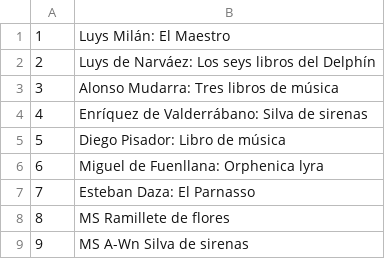
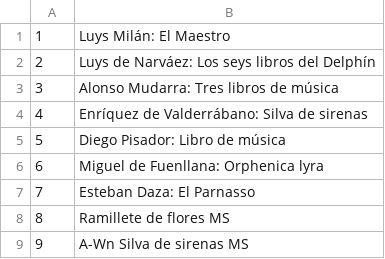
Before and after one commit to dmedv/musica-para-vihuela, a CSV file: data/books.csv, drawn as a sheet.

Commit message:
Update book titles

```diff
--- a/data/books.csv
+++ b/data/books.csv
@@ -7,3 +7,3 @@
 7,"Esteban Daza: El Parnasso"
-8,"MS Ramillete de flores"
-9,"MS A-Wn Silva de sirenas"
+8,"Ramillete de flores MS"
+9,"A-Wn Silva de sirenas MS"
```
